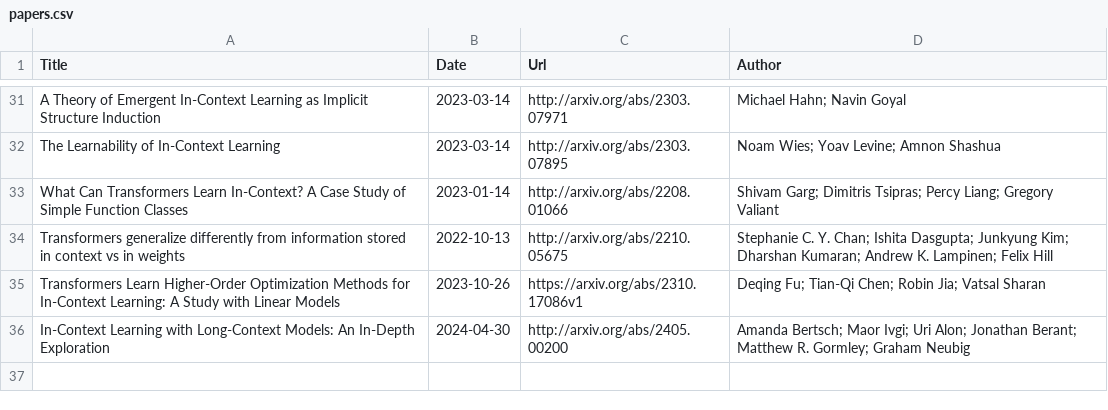
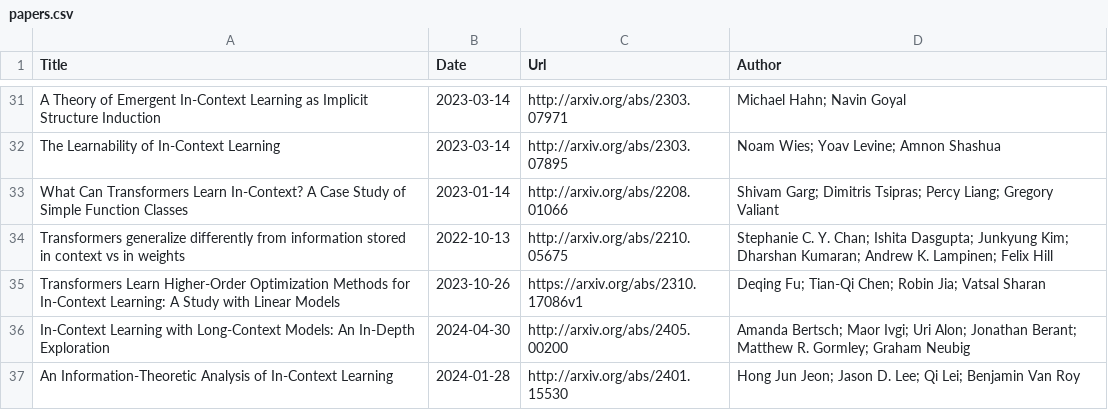
Before and after one commit to Furyton/awesome-language-model-analysis, a CSV file: papers/phenomena-of-interest/in-context-learning/papers.csv, drawn as a sheet; only a part is shown, gaps mark what is left out.

```diff
--- a/papers/phenomena-of-interest/in-context-learning/papers.csv
+++ b/papers/phenomena-of-interest/in-context-learning/papers.csv
@@ -36 +36,2 @@ Transformers Learn Higher-Order Optimization Methods for In-Context Learning: A
 In-Context Learning with Long-Context Models: An In-Depth Exploration,2024-04-30,http://arxiv.org/abs/2405.00200,Amanda Bertsch; Maor Ivgi; Uri Alon; Jonathan Berant; Matthew R. Gormley; Graham Neubig
+An Information-Theoretic Analysis of In-Context Learning,2024-01-28,http://arxiv.org/abs/2401.15530,Hong Jun Jeon; Jason D. Lee; Qi Lei; Benjamin Van Roy
```
Also changed, not shown: papers/miscellanea/papers.csv, papers/phenomena-of-interest/training-dynamics/papers.csv.
